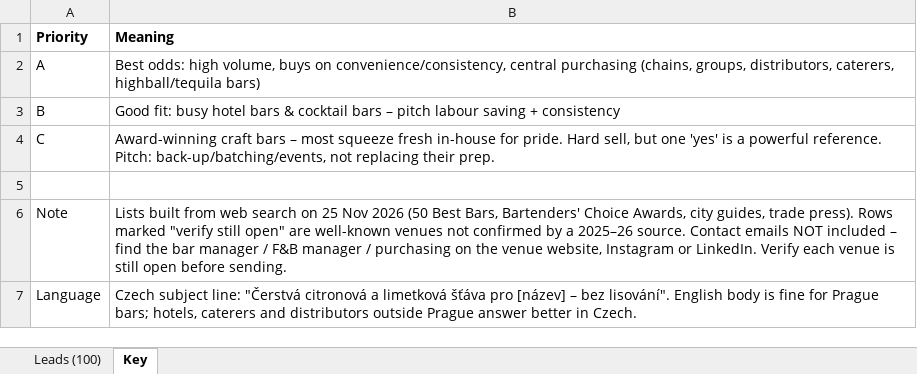
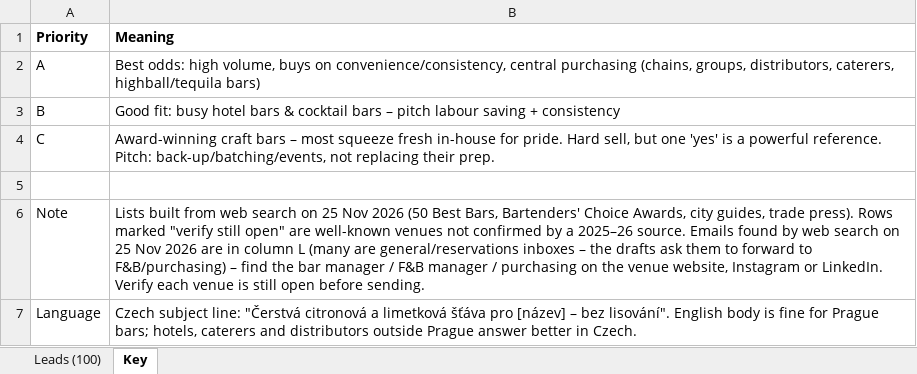
Before and after one commit to dimitarva-coder/Repone, an Excel workbook: citronista/Citronista_100_Leads_Czech_Republic.xlsx, sheet Key, drawn as a sheet; values as stored, in another font and other column widths than the file's, no borders; the diff names each change by its address in the sheet, - before the commit and + after, or states it on an @@ line.

```diff
--- a/citronista/Citronista_100_Leads_Czech_Republic.xlsx (sheet Key)
+++ b/citronista/Citronista_100_Leads_Czech_Republic.xlsx (sheet Key)
-B6 (Meaning): …2025–26 source. Contact emails NOT included – find…
+B6 (Meaning): …2025–26 source. Emails found by web search on 25 Nov 2026 are in column L (many are general/reservations inboxes – the drafts ask them to forward to F&B/purchasing) – find…
```
Also changed, not shown: sheet Leads (100), citronista/Citronista_100_Leads_Poland.xlsx.
